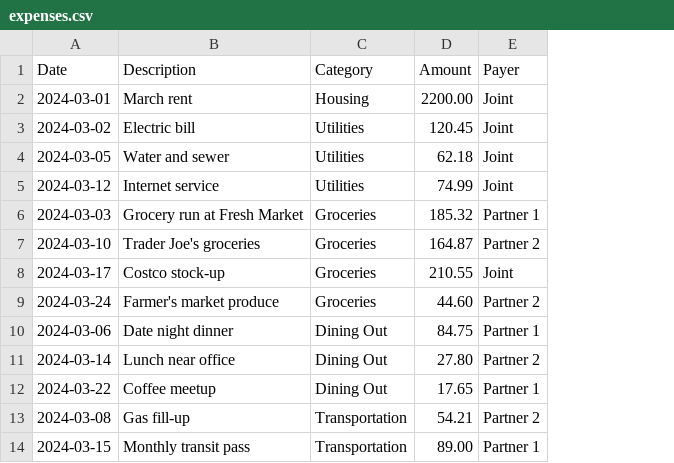
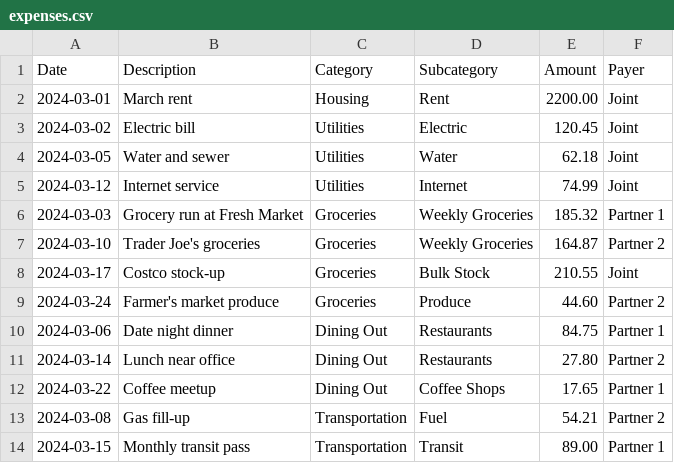
Before and after one commit to cfox20/budgeting_tool, a CSV file: data/expenses.csv, drawn as a sheet; only a part is shown; the diff names each change by its address in the sheet, - before the commit and + after, or states it on an @@ line.

```diff
--- a/data/expenses.csv
+++ b/data/expenses.csv
+column D (Subcategory), rows 2-14: Rent | Electric | Water | Internet | Weekly Groceries | Weekly Groceries | Bulk Stock | Produce | Restaurants | Restaurants | Coffee Shops | Fuel | Transit
```
Also changed, not shown: data/category_budget.csv, 5 other files.
